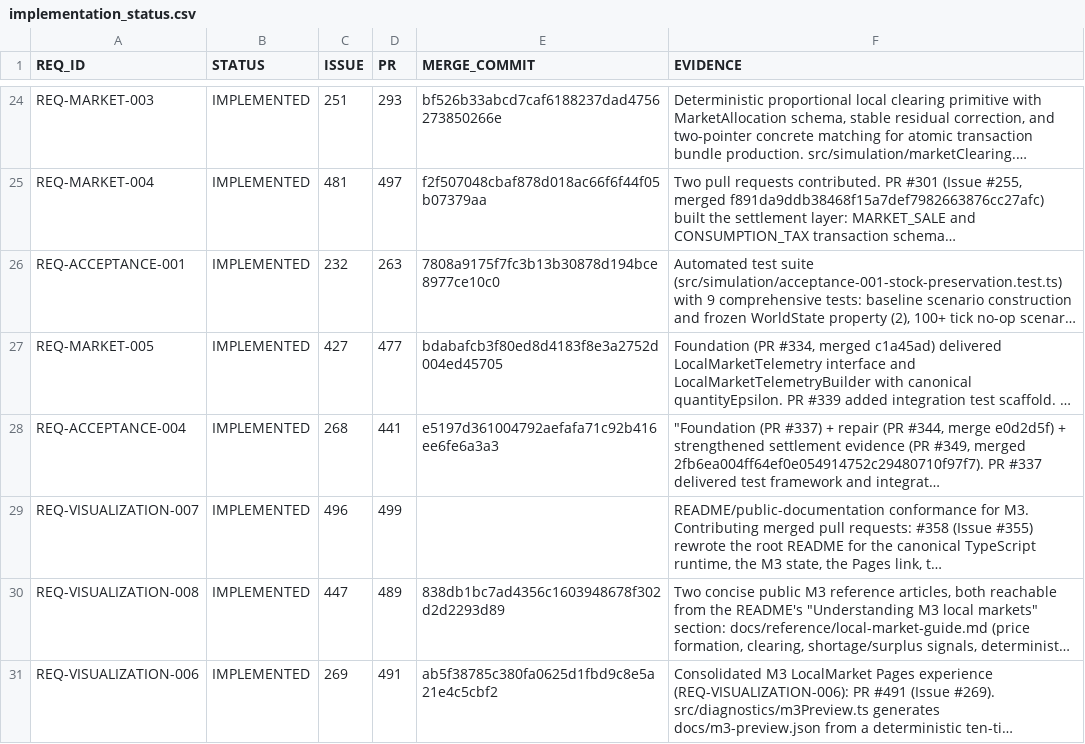
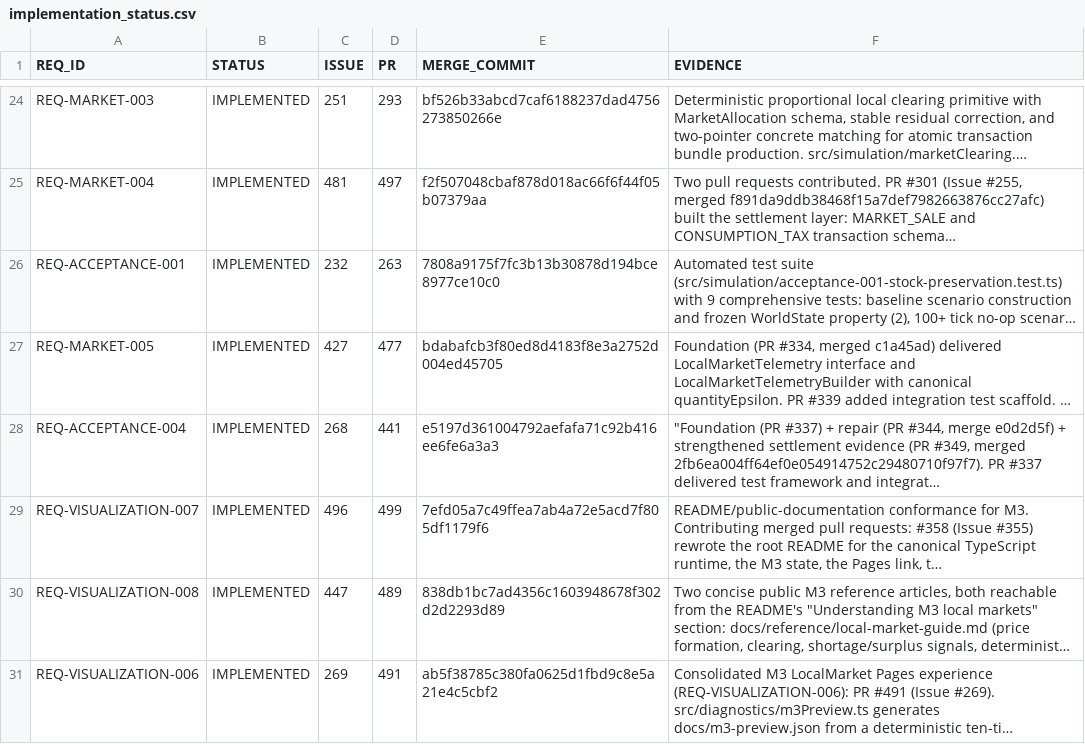
Before and after one commit to drevendev/trade_simulation, a CSV file: docs/spec/implementation_status.csv, drawn as a sheet; only a part is shown, gaps mark what is left out; long unchanged cells end in …; the diff names each change by its address in the sheet, - before the commit and + after, or states it on an @@ line.

```diff
--- a/docs/spec/implementation_status.csv
+++ b/docs/spec/implementation_status.csv
-E29 (MERGE_COMMIT): (empty)
+E29 (MERGE_COMMIT): 7efd05a7c49ffea7ab4a72e5acd7f805df1179f6
```
Also changed, not shown: 1 other file.
